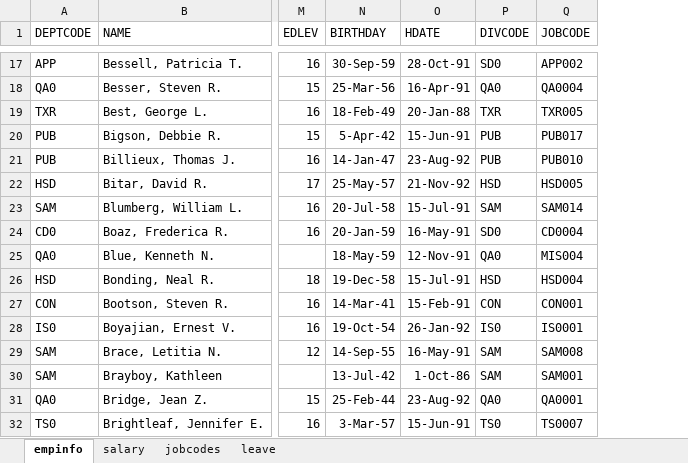
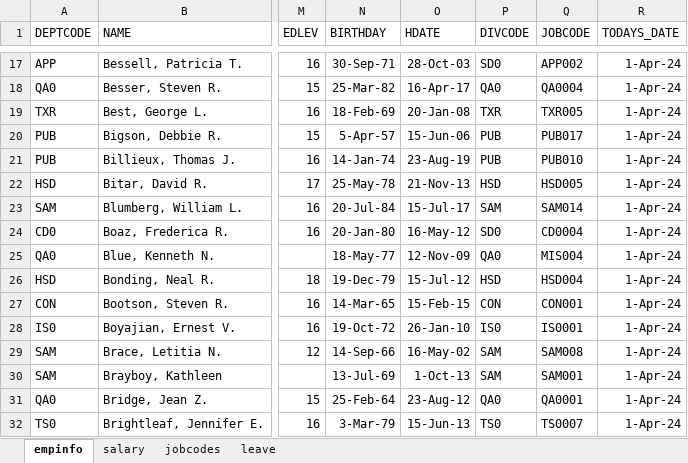
Before and after one commit to pestyld/ExcelMasterywithSAS_Workshop, an Excel workbook: data/emp_info.xlsx, sheet empinfo, drawn as a sheet; only a part is shown, gaps mark what is left out; values as stored, in another font and other column widths than the file's, no borders; the diff covers the shown part only; the diff names each change by its address in the sheet, - before the commit and + after, or states it on an @@ line.

```diff
--- a/data/emp_info.xlsx (sheet empinfo)
+++ b/data/emp_info.xlsx (sheet empinfo)
+column R (TODAYS_DATE), rows 17-32: all 1-Apr-24
-N17 (BIRTHDAY): 30-Sep-59
+N17 (BIRTHDAY): 30-Sep-71
-O17 (HDATE): 28-Oct-91
+O17 (HDATE): 28-Oct-03
-N18 (BIRTHDAY): 25-Mar-56
+N18 (BIRTHDAY): 25-Mar-82
-O18 (HDATE): 16-Apr-91
+O18 (HDATE): 16-Apr-17
-N19 (BIRTHDAY): 18-Feb-49
+N19 (BIRTHDAY): 18-Feb-69
-O19 (HDATE): 20-Jan-88
+O19 (HDATE): 20-Jan-08
-N20 (BIRTHDAY): 5-Apr-42
+N20 (BIRTHDAY): 5-Apr-57
-O20 (HDATE): 15-Jun-91
+O20 (HDATE): 15-Jun-06
-N21 (BIRTHDAY): 14-Jan-47
+N21 (BIRTHDAY): 14-Jan-74
-O21 (HDATE): 23-Aug-92
+O21 (HDATE): 23-Aug-19
-N22 (BIRTHDAY): 25-May-57
+N22 (BIRTHDAY): 25-May-78
-O22 (HDATE): 21-Nov-92
+O22 (HDATE): 21-Nov-13
-N23 (BIRTHDAY): 20-Jul-58
+N23 (BIRTHDAY): 20-Jul-84
-O23 (HDATE): 15-Jul-91
+O23 (HDATE): 15-Jul-17
-N24 (BIRTHDAY): 20-Jan-59
+N24 (BIRTHDAY): 20-Jan-80
-O24 (HDATE): 16-May-91
+O24 (HDATE): 16-May-12
-N25 (BIRTHDAY): 18-May-59
+N25 (BIRTHDAY): 18-May-77
-O25 (HDATE): 12-Nov-91
+O25 (HDATE): 12-Nov-09
-N26 (BIRTHDAY): 19-Dec-58
+N26 (BIRTHDAY): 19-Dec-79
-O26 (HDATE): 15-Jul-91
+O26 (HDATE): 15-Jul-12
-N27 (BIRTHDAY): 14-Mar-41
+N27 (BIRTHDAY): 14-Mar-65
-O27 (HDATE): 15-Feb-91
+O27 (HDATE): 15-Feb-15
-N28 (BIRTHDAY): 19-Oct-54
+N28 (BIRTHDAY): 19-Oct-72
-O28 (HDATE): 26-Jan-92
+O28 (HDATE): 26-Jan-10
-N29 (BIRTHDAY): 14-Sep-55
+N29 (BIRTHDAY): 14-Sep-66
-O29 (HDATE): 16-May-91
+O29 (HDATE): 16-May-02
-N30 (BIRTHDAY): 13-Jul-42
+N30 (BIRTHDAY): 13-Jul-69
-O30 (HDATE): 1-Oct-86
+O30 (HDATE): 1-Oct-13
-N31 (BIRTHDAY): 25-Feb-44
+N31 (BIRTHDAY): 25-Feb-64
-O31 (HDATE): 23-Aug-92
+O31 (HDATE): 23-Aug-12
-N32 (BIRTHDAY): 3-Mar-57
+N32 (BIRTHDAY): 3-Mar-79
-O32 (HDATE): 15-Jun-91
+O32 (HDATE): 15-Jun-13
```
Also changed, not shown: 585 edited cells elsewhere in this sheet, sheet salary, sheet leave, 10 other files.
